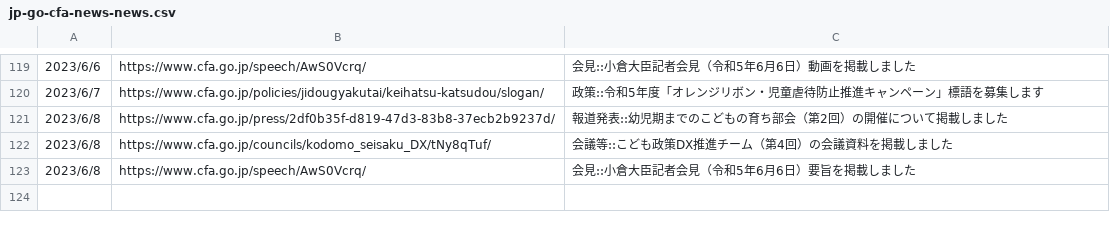
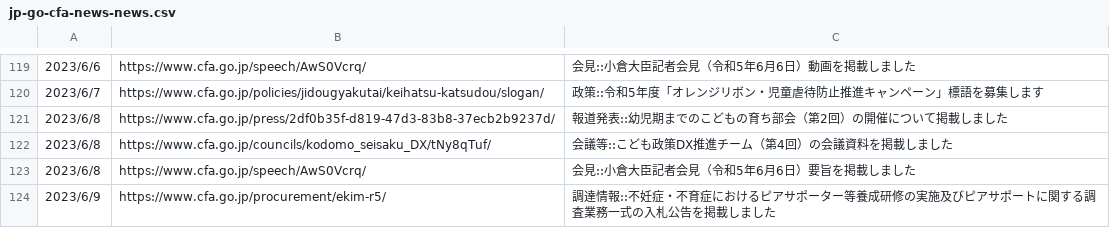
Before and after one commit to c-3lab/jp-go-digital-news, a CSV file: jp-go-cfa-news-news.csv, drawn as a sheet; only a part is shown, gaps mark what is left out.

```diff
--- a/jp-go-cfa-news-news.csv
+++ b/jp-go-cfa-news-news.csv
@@ -123 +123,2 @@
 2023/6/8,https://www.cfa.go.jp/speech/AwS0Vcrq/,会見::小倉大臣記者会見（令和5年6月6日）要旨を掲載しました
+2023/6/9,https://www.cfa.go.jp/procurement/ekim-r5/,調達情報::不妊症・不育症におけるピアサポーター等養成研修の実施及びピアサポートに関する調査業務一式の入札公告を掲載しました
```
